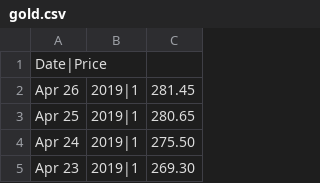
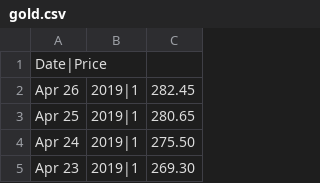
Before and after one commit to davydhong/table-fetch-analyze, a CSV file: gold.csv, drawn as a sheet; only a part is shown.

```diff
--- a/gold.csv
+++ b/gold.csv
@@ -1,3 +1,3 @@
 Date|Price
-Apr 26, 2019|1,281.45
+Apr 26, 2019|1,282.45
 Apr 25, 2019|1,280.65
```
Also changed, not shown: silver.csv, 1 other file.
